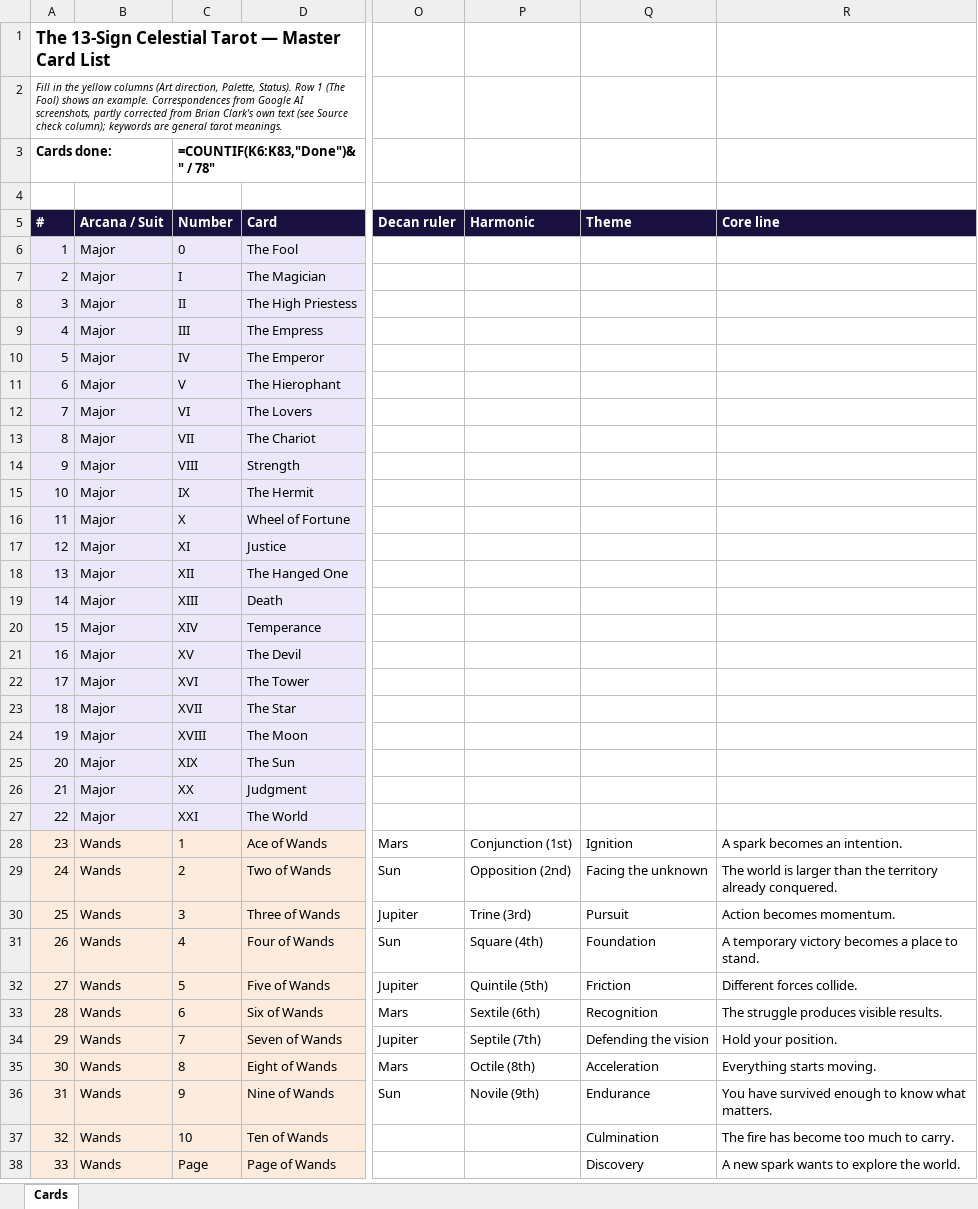
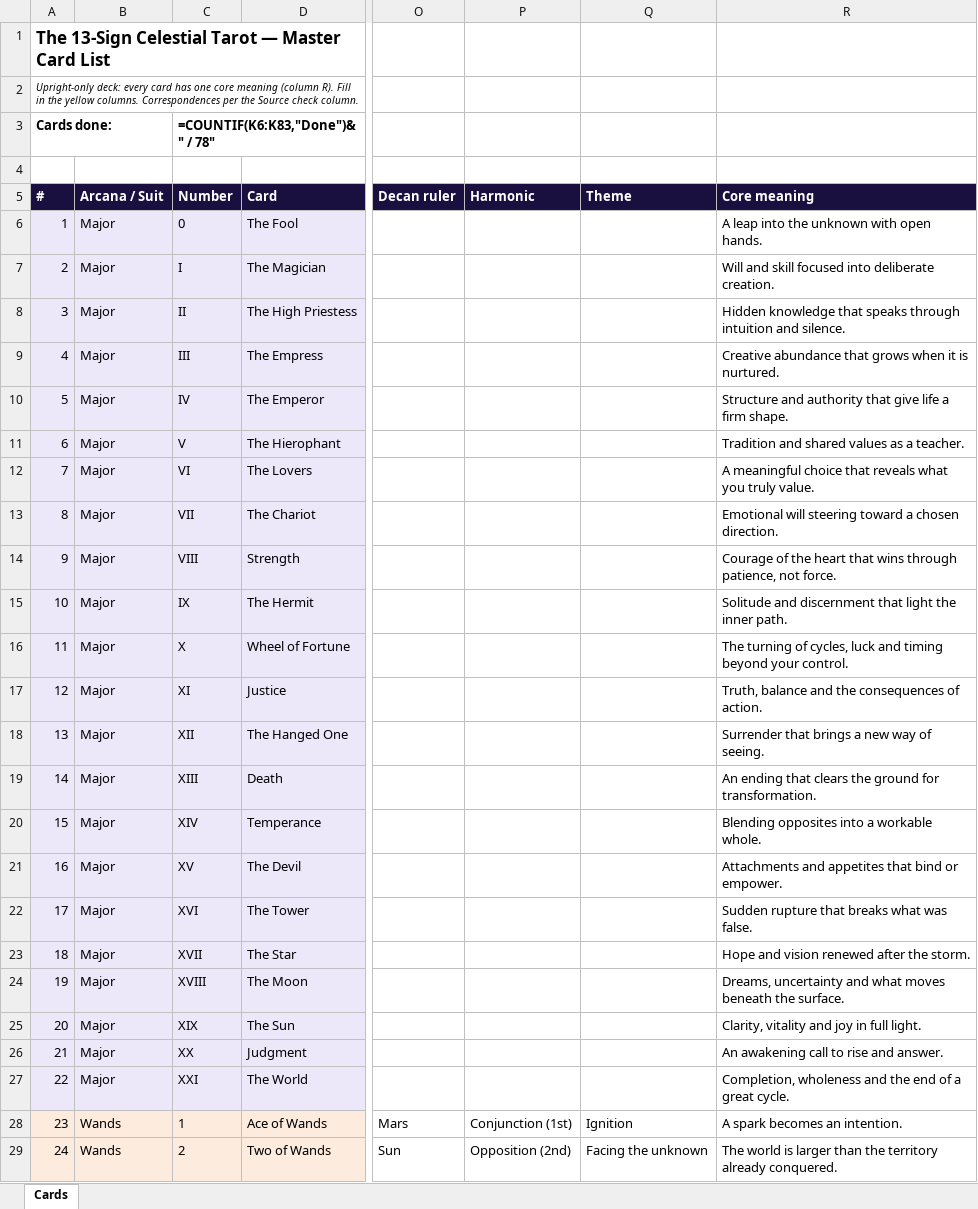
Before and after one commit to lezkt1811-maker/Tarot13, an Excel workbook: data/Tarot-13_Master_List.xlsx, sheet Cards, drawn as a sheet; only a part is shown, gaps mark what is left out; the shorter side is filled out with more unchanged rows; values as stored, in another font and other column widths than the file's, no borders; formulas without a stored value are shown as written; the diff covers the shown part only; the diff names each change by its address in the sheet, - before the commit and + after, or states it on an @@ line.

```diff
--- a/data/Tarot-13_Master_List.xlsx (sheet Cards)
+++ b/data/Tarot-13_Master_List.xlsx (sheet Cards)
-A2 (#): Fill in the yellow columns (Art direction, Palette, Status). Row 1 (The Fool) shows an example. Correspondences from Google AI screenshots, partly corrected from Brian Clark's own text (see Source check column); keywords are general tarot meanings.
+A2 (#): Upright-only deck: every card has one core meaning (column R). Fill in the yellow columns. Correspondences per the Source check column.
-R5: Core line
+R5: Core meaning
-R6 (Core meaning): (empty)
+R6 (Core meaning): A leap into the unknown with open hands.
-R7 (Core meaning): (empty)
+R7 (Core meaning): Will and skill focused into deliberate creation.
-R8 (Core meaning): (empty)
+R8 (Core meaning): Hidden knowledge that speaks through intuition and silence.
-R9 (Core meaning): (empty)
+R9 (Core meaning): Creative abundance that grows when it is nurtured.
-R10 (Core meaning): (empty)
+R10 (Core meaning): Structure and authority that give life a firm shape.
-R11 (Core meaning): (empty)
+R11 (Core meaning): Tradition and shared values as a teacher.
-R12 (Core meaning): (empty)
+R12 (Core meaning): A meaningful choice that reveals what you truly value.
-R13 (Core meaning): (empty)
+R13 (Core meaning): Emotional will steering toward a chosen direction.
-R14 (Core meaning): (empty)
+R14 (Core meaning): Courage of the heart that wins through patience, not force.
-R15 (Core meaning): (empty)
+R15 (Core meaning): Solitude and discernment that light the inner path.
-R16 (Core meaning): (empty)
+R16 (Core meaning): The turning of cycles, luck and timing beyond your control.
-R17 (Core meaning): (empty)
+R17 (Core meaning): Truth, balance and the consequences of action.
-R18 (Core meaning): (empty)
+R18 (Core meaning): Surrender that brings a new way of seeing.
-R19 (Core meaning): (empty)
+R19 (Core meaning): An ending that clears the ground for transformation.
-R20 (Core meaning): (empty)
+R20 (Core meaning): Blending opposites into a workable whole.
-R21 (Core meaning): (empty)
+R21 (Core meaning): Attachments and appetites that bind or empower.
-R22 (Core meaning): (empty)
+R22 (Core meaning): Sudden rupture that breaks what was false.
-R23 (Core meaning): (empty)
+R23 (Core meaning): Hope and vision renewed after the storm.
-R24 (Core meaning): (empty)
+R24 (Core meaning): Dreams, uncertainty and what moves beneath the surface.
-R25 (Core meaning): (empty)
+R25 (Core meaning): Clarity, vitality and joy in full light.
-R26 (Core meaning): (empty)
+R26 (Core meaning): An awakening call to rise and answer.
-R27 (Core meaning): (empty)
+R27 (Core meaning): Completion, wholeness and the end of a great cycle.
```
Also changed, not shown: 1 edited cell elsewhere in this sheet, 7 other files.
